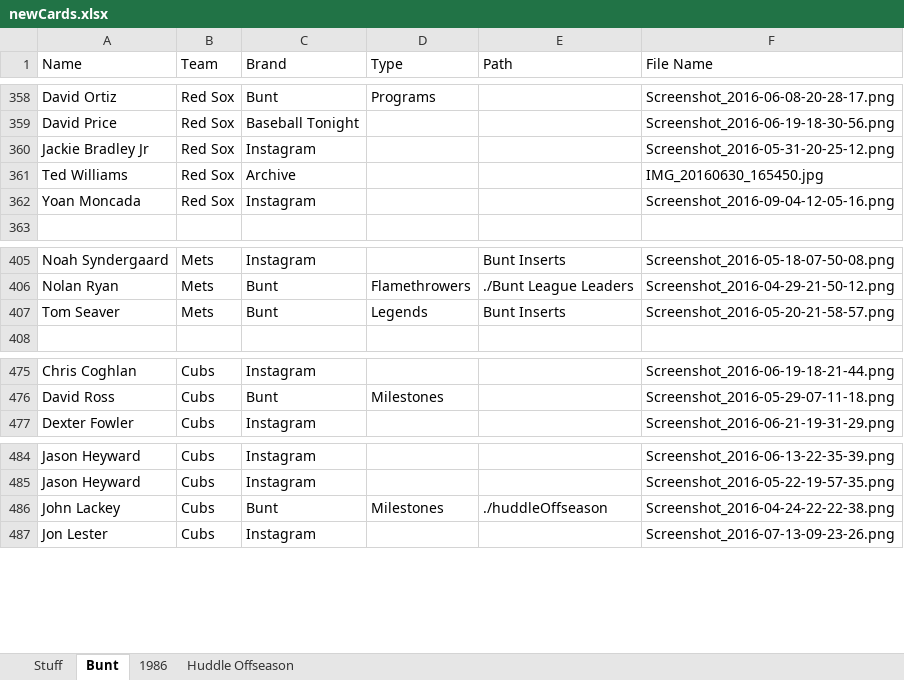
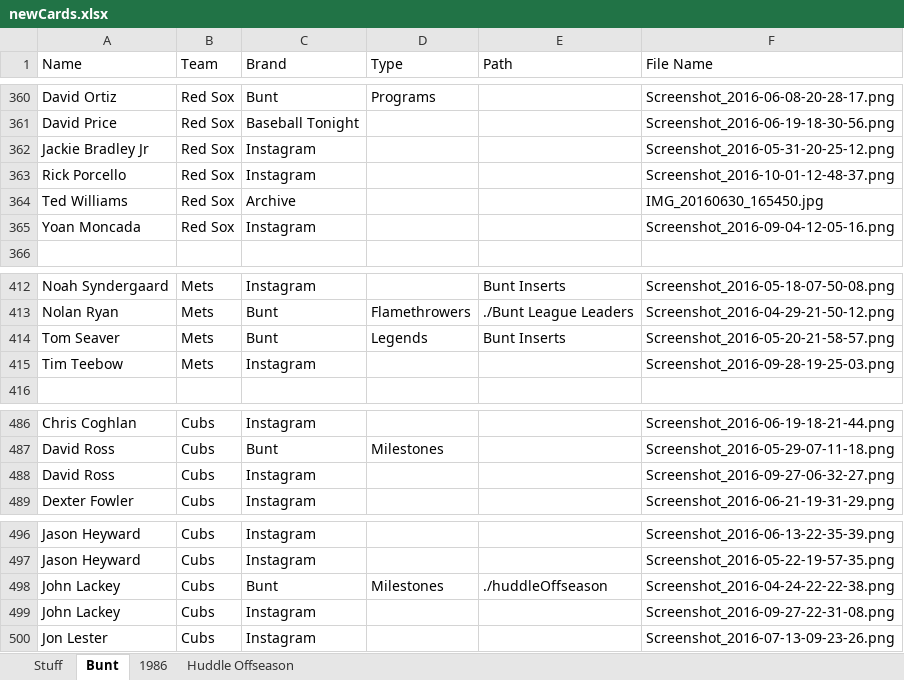
Before and after one commit to Wolfbane50/myApp, an Excel workbook: newCards.xlsx, sheet Bunt, drawn as a sheet; only a part is shown, gaps mark what is left out; values as stored, in another font and other column widths than the file's, no borders; the diff covers the shown part only; the diff names each change by its address in the sheet, - before the commit and + after, or states it on an @@ line.

```diff
--- a/newCards.xlsx (sheet Bunt)
+++ b/newCards.xlsx (sheet Bunt)
+row 363: Rick Porcello | Red Sox | Instagram |  |  | Screenshot_2016-10-01-12-48-37.png
+row 415: Tim Teebow | Mets | Instagram |  |  | Screenshot_2016-09-28-19-25-03.png
+row 488: David Ross | Cubs | Instagram |  |  | Screenshot_2016-09-27-06-32-27.png
+row 499: John Lackey | Cubs | Instagram |  |  | Screenshot_2016-09-27-22-31-08.png
```
Also changed, not shown: 9 added rows elsewhere in this sheet, sheet Huddle Offseason, chachis.xlsx, 4 other files.
